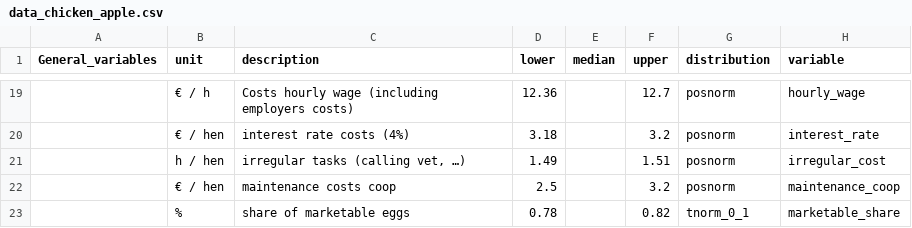
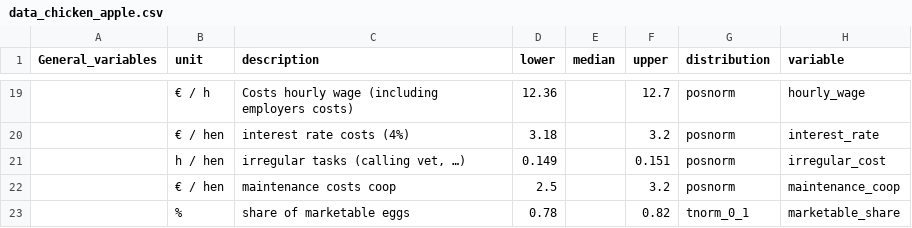
Before and after one commit to zoeheuschkel/DA_course_2021, a CSV file: data_chicken_apple.csv, drawn as a sheet; only a part is shown, gaps mark what is left out.

```diff
--- a/data_chicken_apple.csv
+++ b/data_chicken_apple.csv
@@ -20,3 +20,3 @@ General_variables ,unit,description,lower,median,upper,distribution,variable
 ,€ / hen,interest rate costs (4%),3.18,,3.2,posnorm,interest_rate
-,h / hen ,"irregular tasks (calling vet, …)",1.49,,1.51,posnorm,irregular_cost
+,h / hen ,"irregular tasks (calling vet, …)",0.149,,0.151,posnorm,irregular_cost
 ,€ / hen ,maintenance costs coop,2.5,,3.2,posnorm,maintenance_coop
```
Also changed, not shown: EVPI_NPV.csv.
